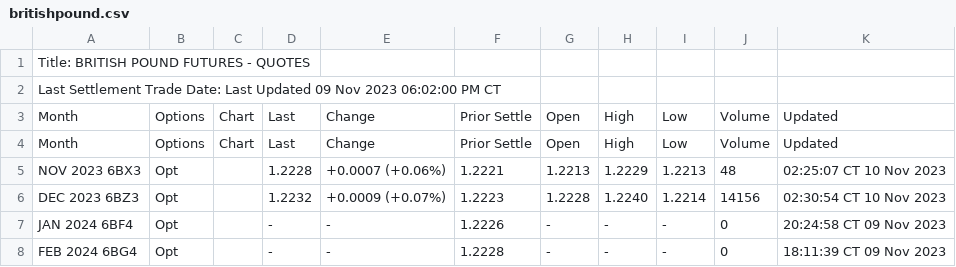
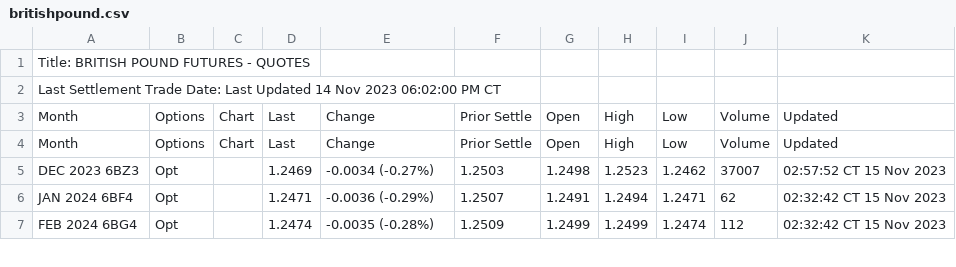
Before and after one commit to GBF-LTD/cmegroup, a CSV file: britishpound.csv, drawn as a sheet; only a part is shown; the diff covers the shown part only.

Commit message:
update britishpound.csv

```diff
--- a/britishpound.csv
+++ b/britishpound.csv
@@ -1,8 +1,7 @@
 Title: BRITISH POUND FUTURES - QUOTES
-Last Settlement Trade Date: Last Updated 09 Nov 2023 06:02:00 PM CT
+Last Settlement Trade Date: Last Updated 14 Nov 2023 06:02:00 PM CT
 Month,Options,Chart,Last,Change,Prior Settle,Open,High,Low,Volume,Updated
 Month,Options,Chart,Last,Change,Prior Settle,Open,High,Low,Volume,Updated
-NOV 2023 6BX3,Opt,,1.2228,+0.0007 (+0.06%),1.2221,1.2213,1.2229,1.2213,48,02:25:07 CT  10 Nov 2023
-DEC 2023 6BZ3,Opt,,1.2232,+0.0009 (+0.07%),1.2223,1.2228,1.2240,1.2214,14156,02:30:54 CT  10 Nov 2023
-JAN 2024 6BF4,Opt,,-,-,1.2226,-,-,-,0,20:24:58 CT  09 Nov 2023
-FEB 2024 6BG4,Opt,,-,-,1.2228,-,-,-,0,18:11:39 CT  09 Nov 2023
+DEC 2023 6BZ3,Opt,,1.2469,-0.0034 (-0.27%),1.2503,1.2498,1.2523,1.2462,37007,02:57:52 CT  15 Nov 2023
+JAN 2024 6BF4,Opt,,1.2471,-0.0036 (-0.29%),1.2507,1.2491,1.2494,1.2471,62,02:32:42 CT  15 Nov 2023
+FEB 2024 6BG4,Opt,,1.2474,-0.0035 (-0.28%),1.2509,1.2499,1.2499,1.2474,112,02:32:42 CT  15 Nov 2023
```
Also changed, not shown: 52 edited cells elsewhere in this file.
